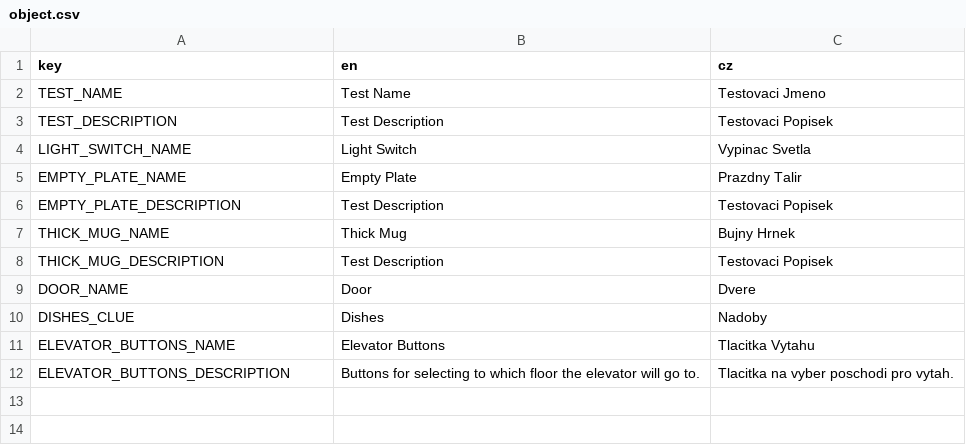
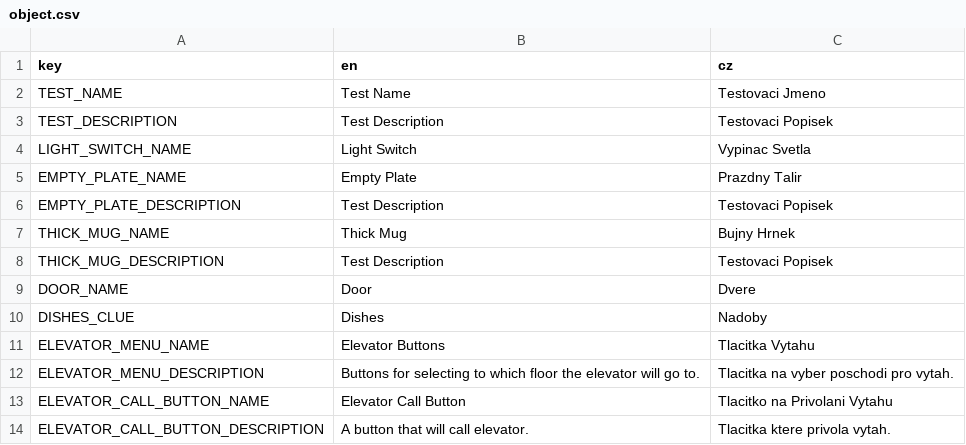
Before and after one commit to AlfieLeFluffy/bc_project, a CSV file: bc_project/translation/object.csv, drawn as a sheet.

Commit message:
Added elevator call button
Added a button that can call a specific elevator to a specific floor

```diff
--- a/bc_project/translation/object.csv
+++ b/bc_project/translation/object.csv
@@ -10,3 +10,5 @@ DOOR_NAME,Door,Dvere
 DISHES_CLUE,Dishes,Nadoby
-ELEVATOR_BUTTONS_NAME,Elevator Buttons,Tlacitka Vytahu
-ELEVATOR_BUTTONS_DESCRIPTION,Buttons for selecting to which floor the elevator will go to.,Tlacitka na vyber poschodi pro vytah.
+ELEVATOR_MENU_NAME,Elevator Buttons,Tlacitka Vytahu
+ELEVATOR_MENU_DESCRIPTION,Buttons for selecting to which floor the elevator will go to.,Tlacitka na vyber poschodi pro vytah.
+ELEVATOR_CALL_BUTTON_NAME,Elevator Call Button,Tlacitko na Privolani Vytahu
+ELEVATOR_CALL_BUTTON_DESCRIPTION,A button that will call elevator.,Tlacitka ktere privola vytah.
```
Also changed, not shown: 10 other files.
